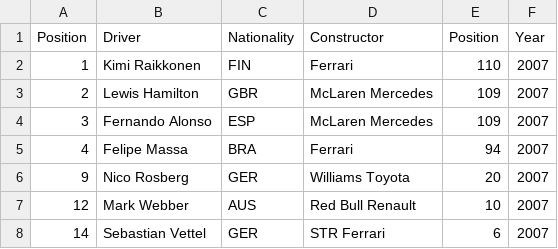
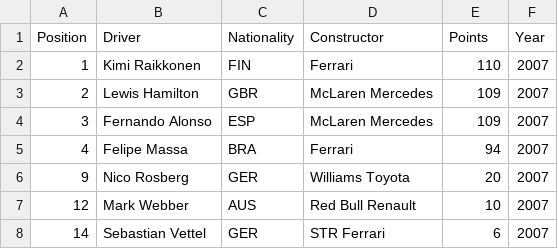
Before and after one commit to ankitaagosavi/3179random, a CSV file: Hamilton_bump_chart.csv, drawn as a sheet; only a part is shown.

Commit message:
Update Hamilton_bump_chart.csv

```diff
--- a/Hamilton_bump_chart.csv
+++ b/Hamilton_bump_chart.csv
@@ -1,2 +1,2 @@
-Position,Driver,Nationality,Constructor,Position,Year
+Position,Driver,Nationality,Constructor,Points,Year
 1,Kimi Raikkonen,FIN,Ferrari,110,2007
```
